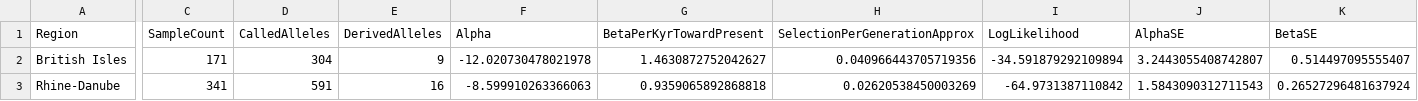
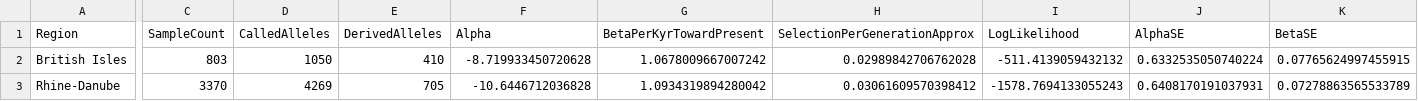
Before and after one commit to mthiel74/ancient-dna-lactase-spatial-wolfram, a CSV file: data/processed/regional_logistic_fits.csv, drawn as a sheet; only a part is shown, gaps mark what is left out; the diff covers the shown part only; the diff names each change by its address in the sheet, - before the commit and + after, or states it on an @@ line.

```diff
--- a/data/processed/regional_logistic_fits.csv
+++ b/data/processed/regional_logistic_fits.csv
-C2 (SampleCount): 171
+C2 (SampleCount): 803
-D2 (CalledAlleles): 304
+D2 (CalledAlleles): 1050
-E2 (DerivedAlleles): 9
+E2 (DerivedAlleles): 410
-F2 (Alpha): -12.020730478021978
+F2 (Alpha): -8.719933450720628
-G2 (BetaPerKyrTowardPresent): 1.4630872752042627
+G2 (BetaPerKyrTowardPresent): 1.0678009667007242
-H2 (SelectionPerGenerationApprox): 0.040966443705719356
+H2 (SelectionPerGenerationApprox): 0.02989842706762028
-I2 (LogLikelihood): -34.591879292109894
+I2 (LogLikelihood): -511.4139059432132
-J2 (AlphaSE): 3.2443055408742807
+J2 (AlphaSE): 0.6332535050740224
-K2 (BetaSE): 0.514497095555407
+K2 (BetaSE): 0.07765624997455915
-C3 (SampleCount): 341
+C3 (SampleCount): 3370
-D3 (CalledAlleles): 591
+D3 (CalledAlleles): 4269
-E3 (DerivedAlleles): 16
+E3 (DerivedAlleles): 705
-F3 (Alpha): -8.599910263366063
+F3 (Alpha): -10.6446712036828
-G3 (BetaPerKyrTowardPresent): 0.9359065892868818
+G3 (BetaPerKyrTowardPresent): 1.0934319894280042
-H3 (SelectionPerGenerationApprox): 0.02620538450003269
+H3 (SelectionPerGenerationApprox): 0.03061609570398412
-I3 (LogLikelihood): -64.9731387110842
+I3 (LogLikelihood): -1578.7694133055243
-J3 (AlphaSE): 1.5843090312711543
+J3 (AlphaSE): 0.6408170191037931
-K3 (BetaSE): 0.26527296481637924
+K3 (BetaSE): 0.07278863565533789
```
Also changed, not shown: 30 edited cells elsewhere in this file, 20 other files.
